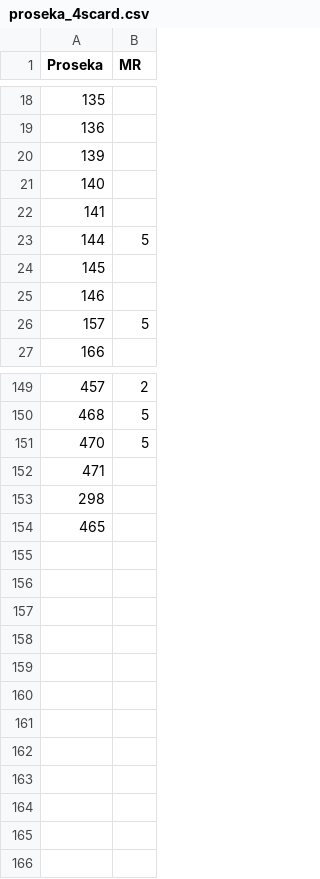
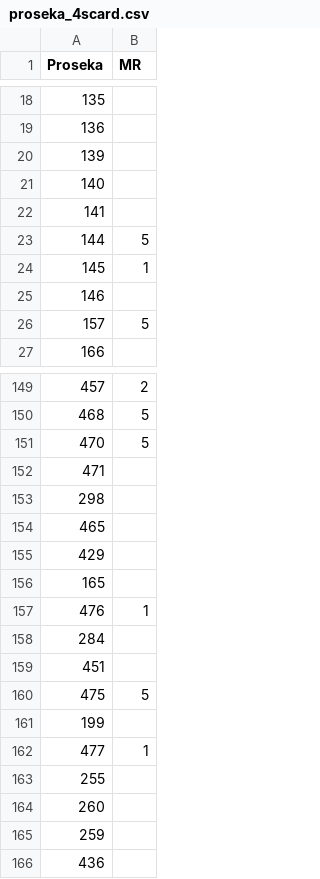
Before and after one commit to koza-rip/koza.rip, a CSV file: assets/csv/proseka_4scard.csv, drawn as a sheet; only a part is shown, gaps mark what is left out.

```diff
--- a/assets/csv/proseka_4scard.csv
+++ b/assets/csv/proseka_4scard.csv
@@ -23,3 +23,3 @@ Proseka,MR
 144,5
-145,
+145,1
 146,
@@ -154 +154,13 @@ Proseka,MR
 465,
+429,
+165,
+476,1
+284,
+451,
+475,5
+199,
+477,1
+255,
+260,
+259,
+436,
```
Also changed, not shown: assets/csv/bandori_4scard.csv, 1 other file.
